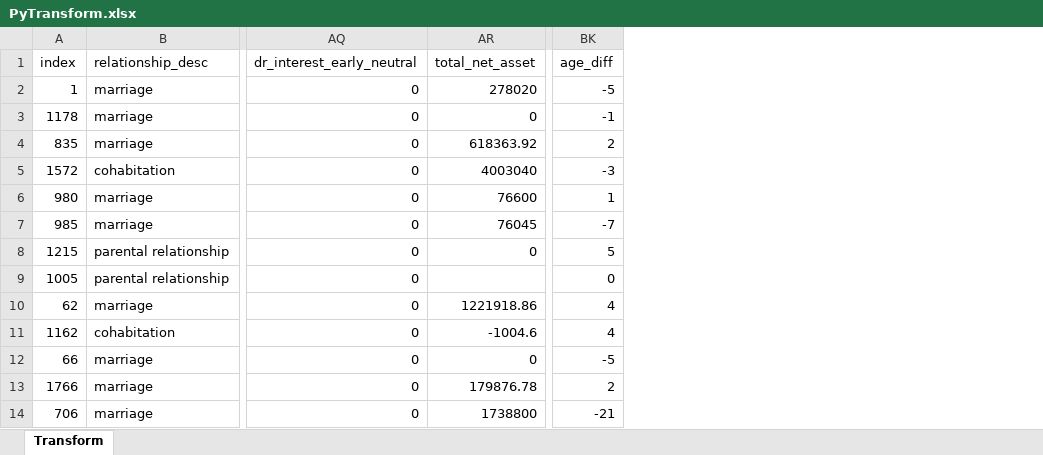
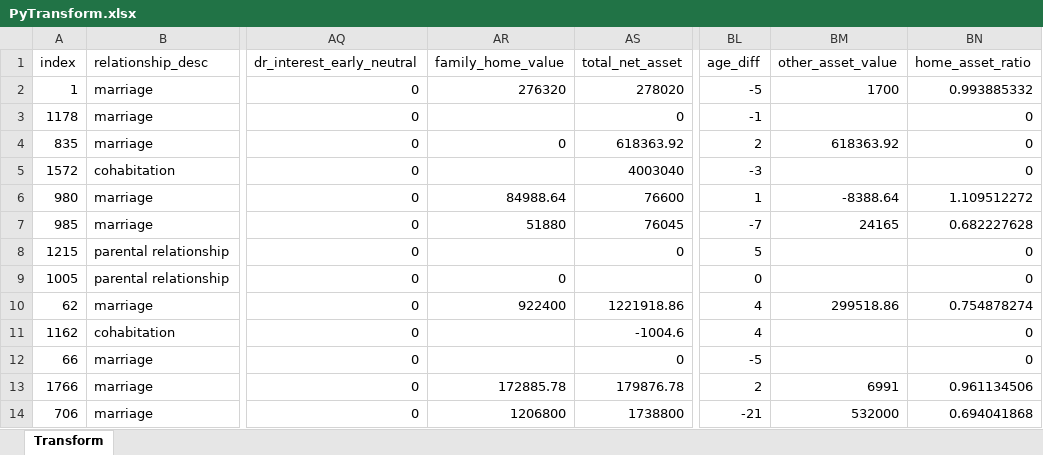
Before and after one commit to jbhooper9000/FLP, an Excel workbook: PyTransform.xlsx, sheet Transform, drawn as a sheet; only a part is shown, gaps mark what is left out; values as stored, in another font and other column widths than the file's, no borders; table styles not drawn; the diff names each change by its address in the sheet, - before the commit and + after, or states it on an @@ line.

Commit message:
Add files via upload

```diff
--- a/PyTransform.xlsx (sheet Transform)
+++ b/PyTransform.xlsx (sheet Transform)
+column AR (family_home_value), rows 2-14: 276320 |  | 0 |  | 84988.64 | 51880 |  | 0 | 922400 |  |  | 172885.78 | 1206800
+column BM (other_asset_value), rows 2-14: 1700 |  | 618363.92 |  | -8388.64 | 24165 |  |  | 299518.86 |  |  | 6991 | 532000
+column BN (home_asset_ratio), rows 2-14: 0.993885332 | 0 | 0 | 0 | 1.109512272 | 0.682227628 | 0 | 0 | 0.754878274 | 0 | 0 | 0.961134506 | 0.694041868
```
